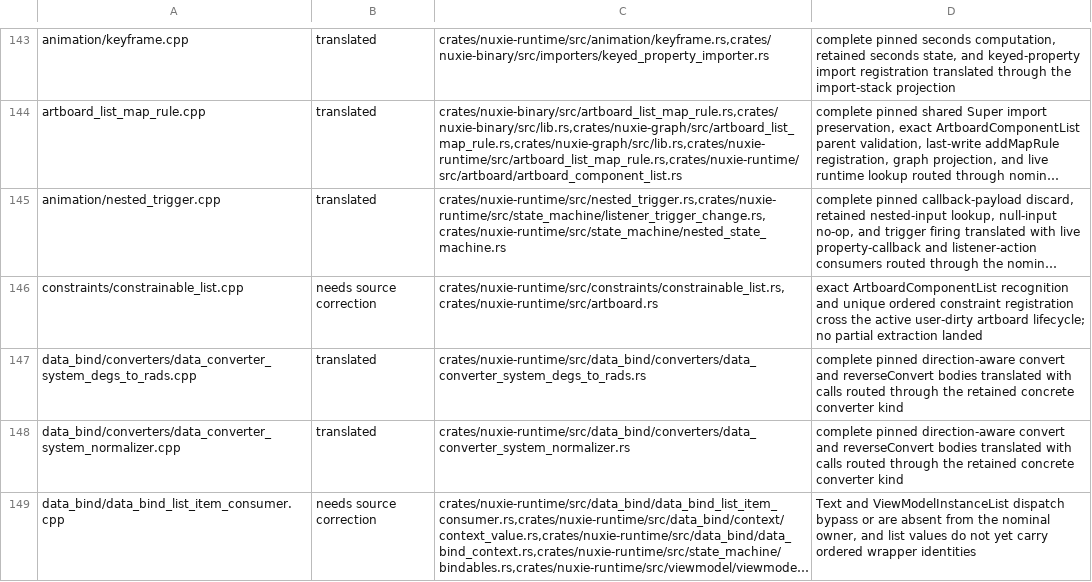
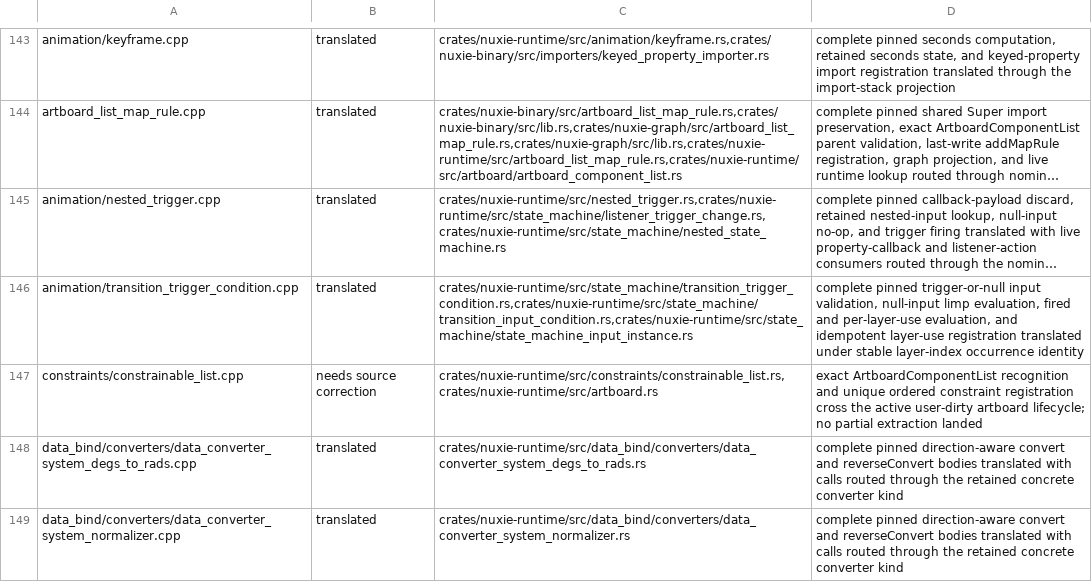
Before and after one commit to nuxieai/nuxie-runtime, a TSV file: docs/runtime-source-map-overrides.tsv, drawn as a sheet; only a part is shown, gaps mark what is left out; the shorter side is filled out with more unchanged rows; long unchanged cells end in …; the diff names each change by its address in the sheet, - before the commit and + after, or states it on an @@ line.

Commit message:
Certify TransitionTriggerCondition owner

```diff
--- a/docs/runtime-source-map-overrides.tsv
+++ b/docs/runtime-source-map-overrides.tsv
+row 146: animation/transition_trigger_condition.cpp | translated | crates/nuxie-runtime/src/state_machine/transition_trigger_condition.rs,crates/nuxie-runtime/src/state_machine/transition_input_condition.rs,crates/nuxie-runtime/src/state_machine/state_machine_input_instance.rs | complete pinned trigger-or-null input validation, null-input limp evaluation, fired and per-layer-use evaluation, and idempotent layer-use registration translated under stable layer-index occurrence identity
```
